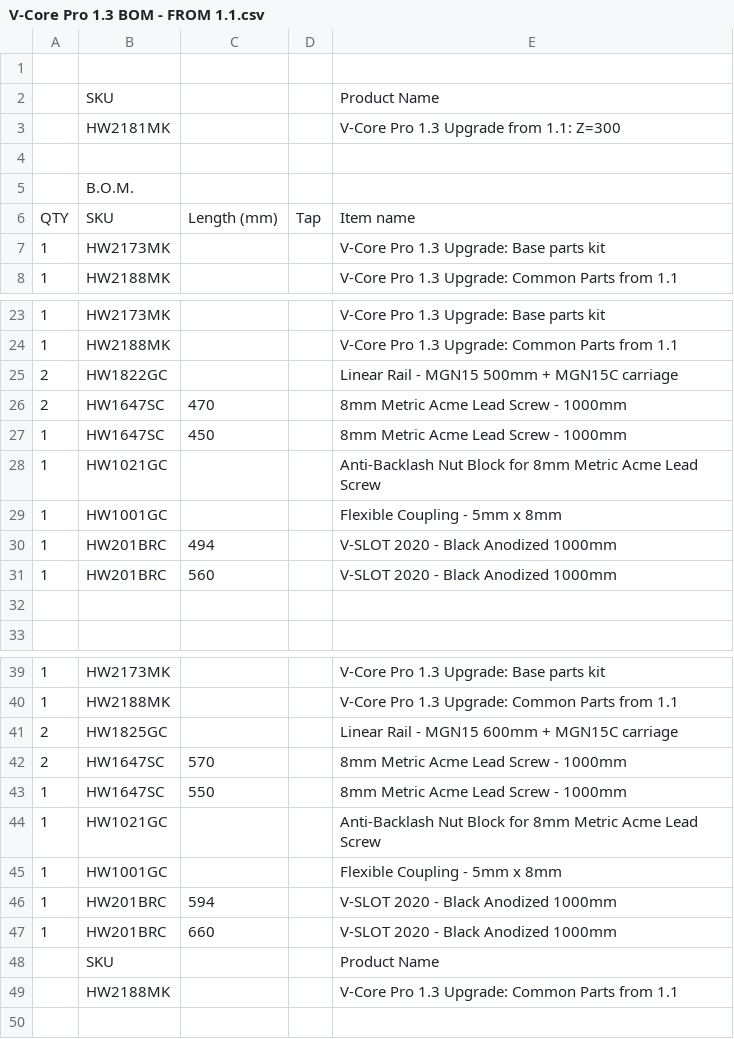
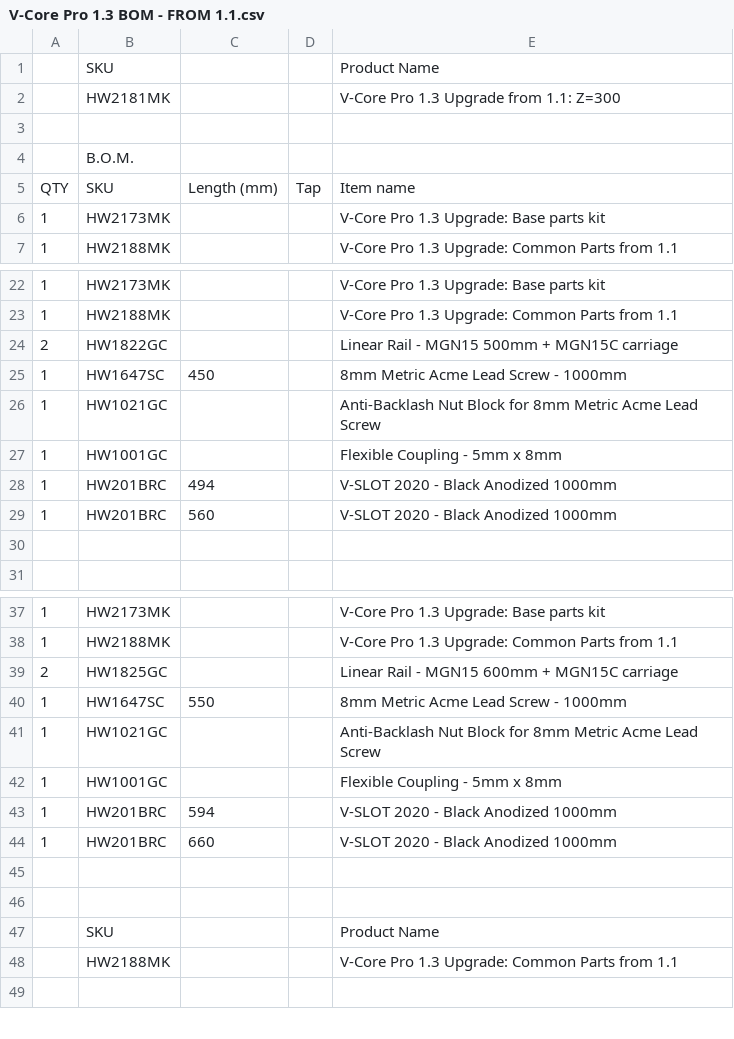
Before and after one commit to Rat-Rig/V-Core-Pro-1.3, a CSV file: docs/bom/V-Core Pro 1.3 BOM - FROM 1.1.csv, drawn as a sheet; only a part is shown, gaps mark what is left out; removed rows and columns are numbered as before the commit, all else as after; the diff names each change by its address in the sheet, - before the commit and + after, or states it on an @@ line.

```diff
--- a/docs/bom/V-Core Pro 1.3 BOM - FROM 1.1.csv
+++ b/docs/bom/V-Core Pro 1.3 BOM - FROM 1.1.csv
-row 1: (empty)
-row 26: 2 | HW1647SC | 470 |  | 8mm Metric Acme Lead Screw - 1000mm
-row 42: 2 | HW1647SC | 570 |  | 8mm Metric Acme Lead Screw - 1000mm
+row 45: (empty)
+row 46: (empty)
```
Also changed, not shown: docs/bom/V-Core Pro 1.3 BOM - FROM 1.2.csv.
